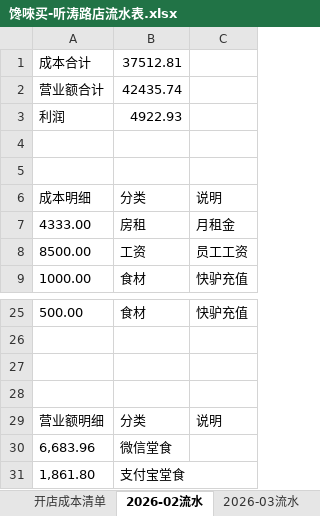
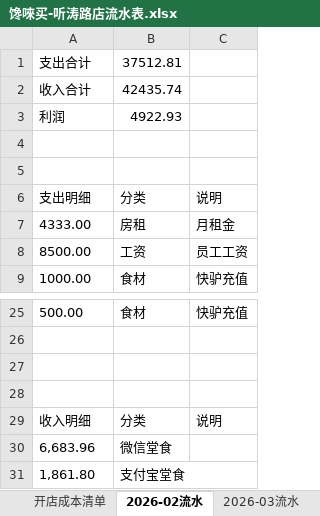
Before and after one commit to OldChicken/ChanWeiMai, an Excel workbook: 财务与流水/馋唻买-听涛路店流水表.xlsx, sheet 2026-02流水, drawn as a sheet; only a part is shown, gaps mark what is left out; values as stored, in another font and other column widths than the file's, no borders; table styles not drawn; the diff names each change by its address in the sheet, - before the commit and + after, or states it on an @@ line.

```diff
--- a/财务与流水/馋唻买-听涛路店流水表.xlsx (sheet 2026-02流水)
+++ b/财务与流水/馋唻买-听涛路店流水表.xlsx (sheet 2026-02流水)
-A1: 成本合计
+A1: 支出合计
-A2: 营业额合计
+A2: 收入合计
-A6: 成本明细
+A6: 支出明细
-A29: 营业额明细
+A29: 收入明细
```
Also changed, not shown: sheet 2026-04流水, sheet 2026-03流水, other sheet tabs, formulas that keep their value.
